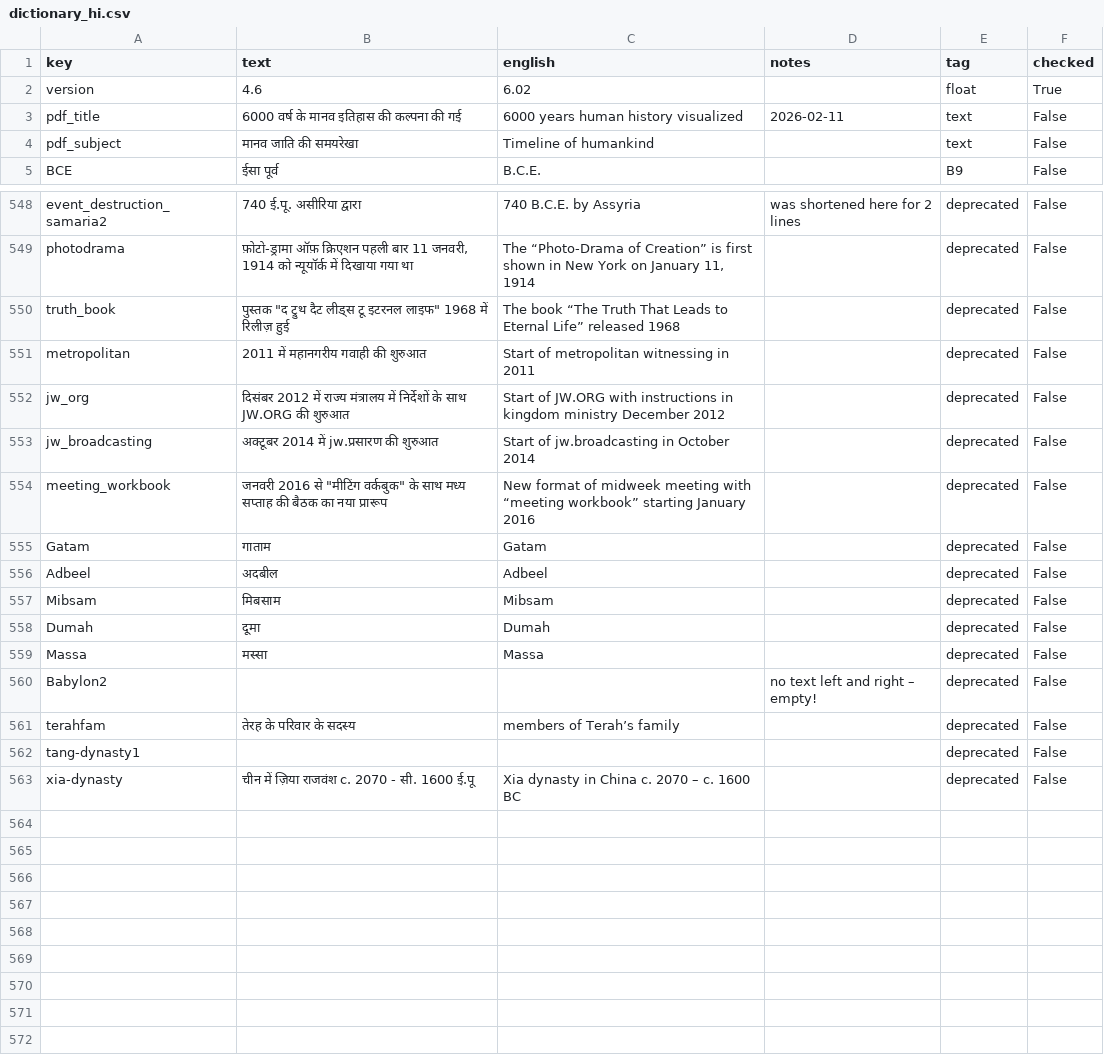
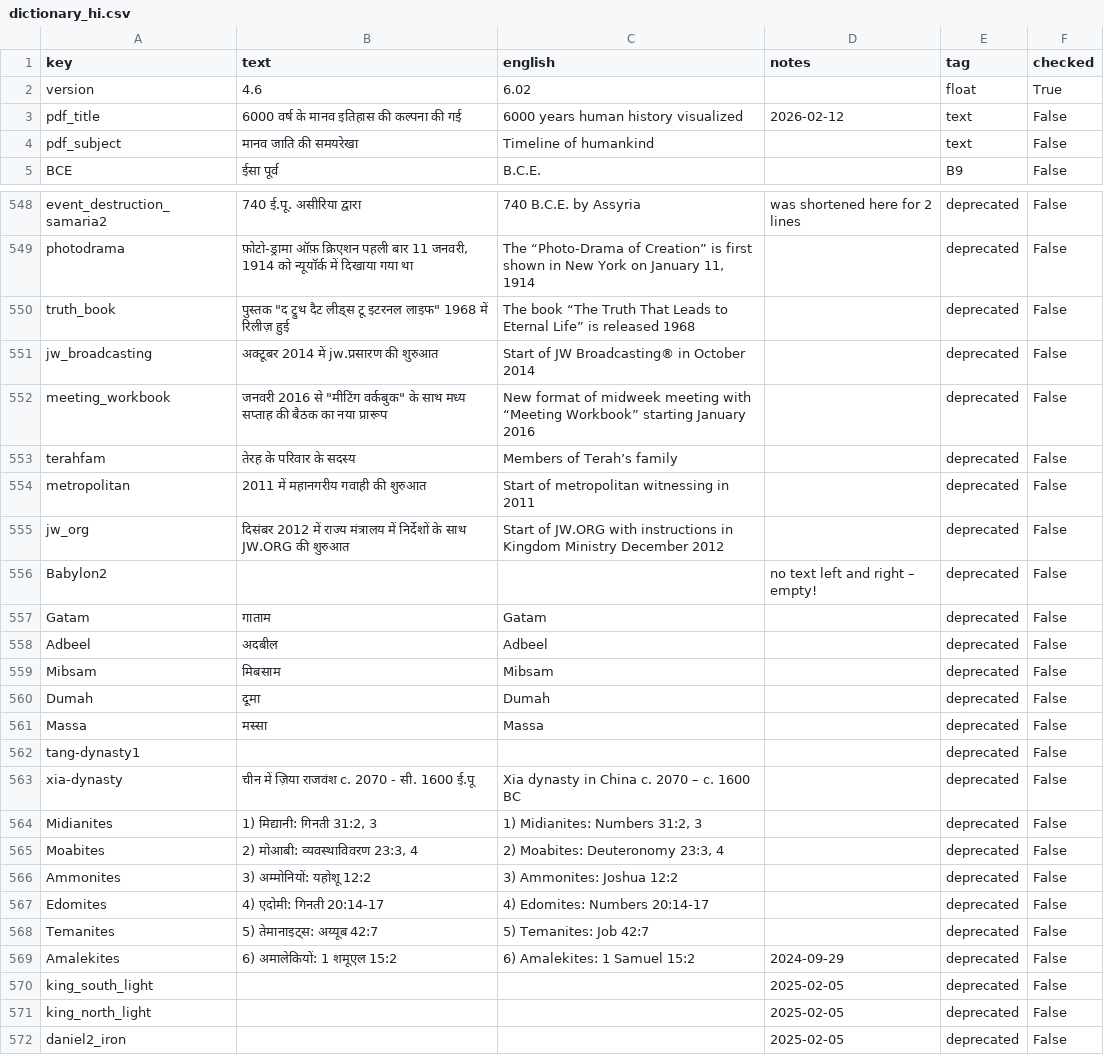
Before and after one commit to kreier/timeline, a CSV file: db/dictionary_hi.csv, drawn as a sheet; only a part is shown, gaps mark what is left out.

```diff
--- a/db/dictionary_hi.csv
+++ b/db/dictionary_hi.csv
@@ -2,3 +2,3 @@ key,text,english,notes,tag,checked
 version,4.6,6.02, ,float,True
-pdf_title,6000 वर्ष के मानव इतिहास की कल्पना की गई,6000 years human history visualized,2026-02-11,text,False
+pdf_title,6000 वर्ष के मानव इतिहास की कल्पना की गई,6000 years human history visualized,2026-02-12,text,False
 pdf_subject,मानव जाति की समयरेखा,Timeline of humankind, ,text,False
@@ -549,7 +549,9 @@ event_destruction_samaria2,740 ई.पू. असीरिया द्वार
 photodrama,"फ़ोटो-ड्रामा ऑफ़ क्रिएशन पहली बार 11 जनवरी, 1914 को न्यूयॉर्क में दिखाया गया था","The “Photo-Drama of Creation” is first shown in New York on January 11, 1914", ,deprecated,False
-truth_book,"पुस्तक ""द ट्रुथ दैट लीड्स टू इटरनल लाइफ"" 1968 में रिलीज़ हुई",The book “The Truth That Leads to Eternal Life” released 1968, ,deprecated,False
+truth_book,"पुस्तक ""द ट्रुथ दैट लीड्स टू इटरनल लाइफ"" 1968 में रिलीज़ हुई",The book “The Truth That Leads to Eternal Life” is released 1968, ,deprecated,False
+jw_broadcasting,अक्टूबर 2014 में jw.प्रसारण की शुरुआत,Start of JW Broadcasting® in October 2014, ,deprecated,False
+meeting_workbook,"जनवरी 2016 से ""मीटिंग वर्कबुक"" के साथ मध्य सप्ताह की बैठक का नया प्रारूप",New format of midweek meeting with “Meeting Workbook” starting January 2016, ,deprecated,False
+terahfam,तेरह के परिवार के सदस्य,Members of Terah’s family, ,deprecated,False
 metropolitan,2011 में महानगरीय गवाही की शुरुआत,Start of metropolitan witnessing in 2011, ,deprecated,False
-jw_org,दिसंबर 2012 में राज्य मंत्रालय में निर्देशों के साथ JW.ORG की शुरुआत,Start of JW.ORG with instructions in kingdom ministry December 2012, ,deprecated,False
-jw_broadcasting,अक्टूबर 2014 में jw.प्रसारण की शुरुआत,Start of jw.broadcasting in October 2014, ,deprecated,False
-meeting_workbook,"जनवरी 2016 से ""मीटिंग वर्कबुक"" के साथ मध्य सप्ताह की बैठक का नया प्रारूप",New format of midweek meeting with “meeting workbook” starting January 2016, ,deprecated,False
+jw_org,दिसंबर 2012 में राज्य मंत्रालय में निर्देशों के साथ JW.ORG की शुरुआत,Start of JW.ORG with instructions in Kingdom Ministry December 2012, ,deprecated,False
+Babylon2, , ,no text left and right – empty!,deprecated,False
 Gatam,गाताम,Gatam, ,deprecated,False
@@ -559,5 +561,12 @@ Dumah,दूमा,Dumah, ,deprecated,False
 Massa,मस्सा,Massa, ,deprecated,False
-Babylon2, , ,no text left and right – empty!,deprecated,False
-terahfam,तेरह के परिवार के सदस्य,members of Terah’s family, ,deprecated,False
 tang-dynasty1, , , ,deprecated,False
 xia-dynasty,चीन में ज़िया राजवंश c. 2070 - सी. 1600 ई.पू,Xia dynasty in China c. 2070 – c. 1600 BC, ,deprecated,False
+Midianites,"1) मिद्यानी: गिनती 31:2, 3","1) Midianites: Numbers 31:2, 3", ,deprecated,False
+Moabites,"2) मोआबी: व्यवस्थाविवरण 23:3, 4","2) Moabites: Deuteronomy 23:3, 4", ,deprecated,False
+Ammonites,3) अम्मोनियों: यहोशू 12:2,3) Ammonites: Joshua 12:2, ,deprecated,False
+Edomites,4) एदोमी: गिनती 20:14-17,4) Edomites: Numbers 20:14-17, ,deprecated,False
+Temanites,5) तेमानाइट्स: अय्यूब 42:7,5) Temanites: Job 42:7, ,deprecated,False
+Amalekites,6) अमालेकियों: 1 शमूएल 15:2,6) Amalekites: 1 Samuel 15:2,2024-09-29,deprecated,False
+king_south_light, , ,2025-02-05,deprecated,False
+king_north_light, , ,2025-02-05,deprecated,False
+daniel2_iron, , ,2025-02-05,deprecated,False
```
Also changed, not shown: db/dictionary_be.csv, db/dictionary_he.csv, 41 other files.
